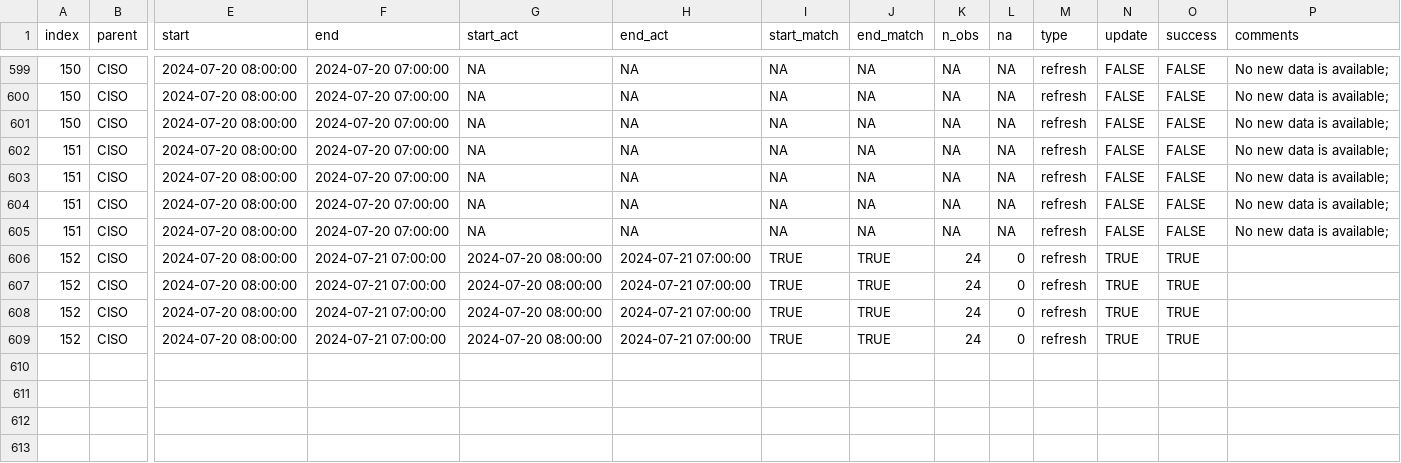
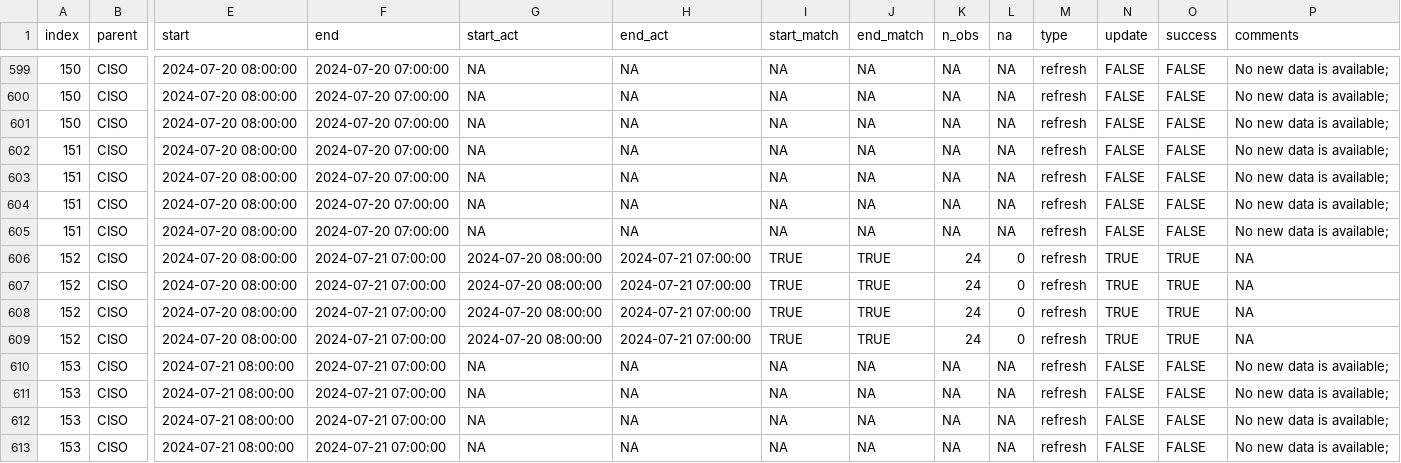
Before and after one commit to RamiKrispin/useR2024-pipeline-workshop, a CSV file: data/log.csv, drawn as a sheet; only a part is shown, gaps mark what is left out; rows hold the shown columns only; the diff names each change by its address in the sheet, - before the commit and + after, or states it on an @@ line.

Commit message:
Auto update of the data

```diff
--- a/data/log.csv
+++ b/data/log.csv
-P606:P609 (comments): (empty)
+P606:P609 (comments): NA
+row 610: 153 | CISO | 2024-07-21 08:00:00 | 2024-07-21 07:00:00 | NA | NA | NA | NA | NA | NA | refresh | FALSE | FALSE | No new data is available;
+row 611: 153 | CISO | 2024-07-21 08:00:00 | 2024-07-21 07:00:00 | NA | NA | NA | NA | NA | NA | refresh | FALSE | FALSE | No new data is available;
+row 612: 153 | CISO | 2024-07-21 08:00:00 | 2024-07-21 07:00:00 | NA | NA | NA | NA | NA | NA | refresh | FALSE | FALSE | No new data is available;
+row 613: 153 | CISO | 2024-07-21 08:00:00 | 2024-07-21 07:00:00 | NA | NA | NA | NA | NA | NA | refresh | FALSE | FALSE | No new data is available;
```
Also changed, not shown: 2 other files.
